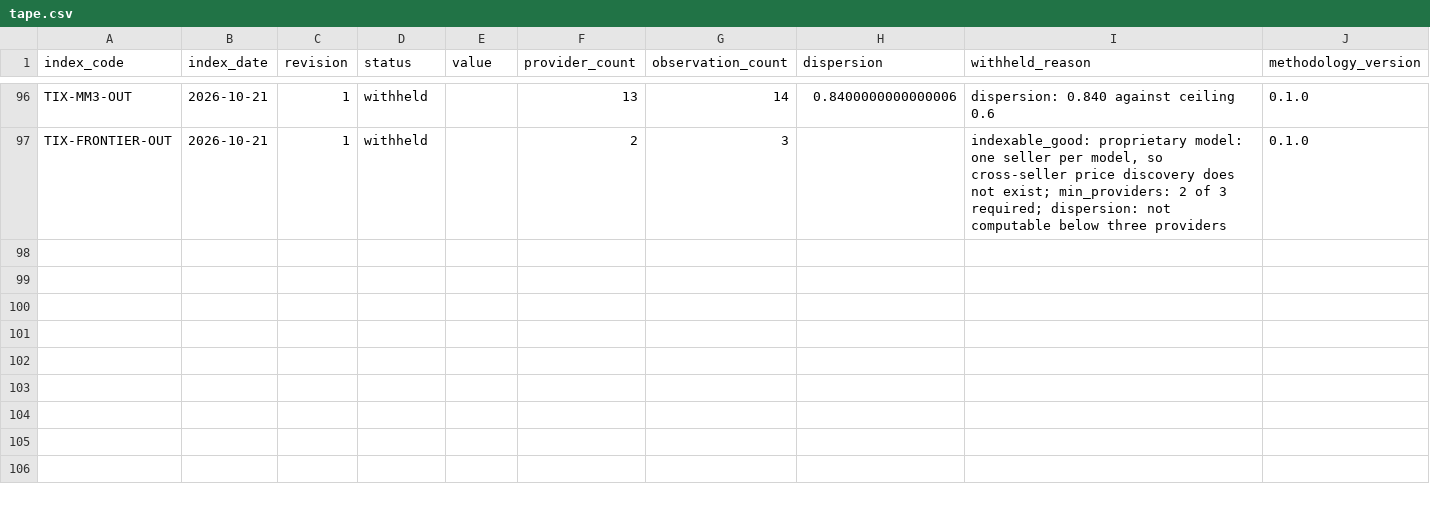
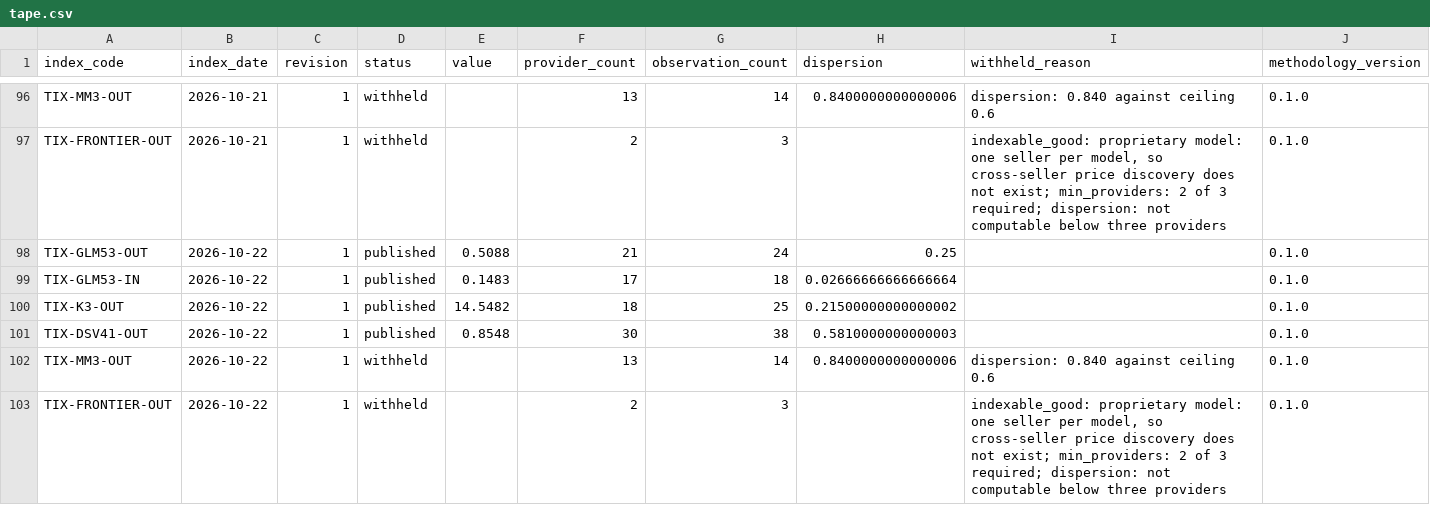
Before and after one commit to henryzhangpku/token-price-index, a CSV file: data/tape.csv, drawn as a sheet; only a part is shown, gaps mark what is left out; rows hold the shown columns only; the diff names each change by its address in the sheet, - before the commit and + after, or states it on an @@ line.

```diff
--- a/data/tape.csv
+++ b/data/tape.csv
+row 98: TIX-GLM53-OUT | 2026-10-22 | 1 | published | 0.5088 | 21 | 24 | 0.25 |  | 0.1.0
+row 99: TIX-GLM53-IN | 2026-10-22 | 1 | published | 0.1483 | 17 | 18 | 0.02666666666666664 |  | 0.1.0
+row 100: TIX-K3-OUT | 2026-10-22 | 1 | published | 14.5482 | 18 | 25 | 0.21500000000000002 |  | 0.1.0
+row 101: TIX-DSV41-OUT | 2026-10-22 | 1 | published | 0.8548 | 30 | 38 | 0.5810000000000003 |  | 0.1.0
+row 102: TIX-MM3-OUT | 2026-10-22 | 1 | withheld |  | 13 | 14 | 0.8400000000000006 | dispersion: 0.840 against ceiling 0.6 | 0.1.0
+row 103: TIX-FRONTIER-OUT | 2026-10-22 | 1 | withheld |  | 2 | 3 |  | indexable_good: proprietary model: one seller per model, so cross-seller price discovery does not exist; min_providers: 2 of 3 required; dispersion: not computable below three providers | 0.1.0
```
Also changed, not shown: 1 other file.
